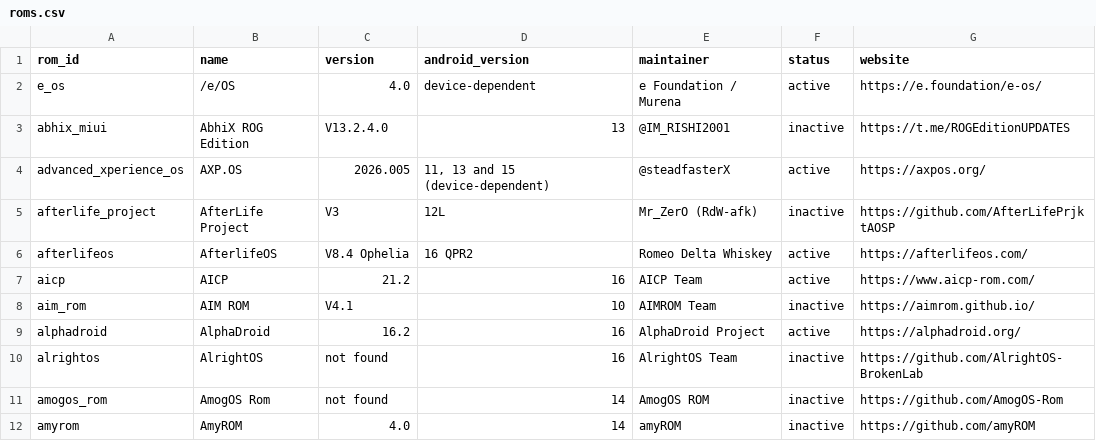
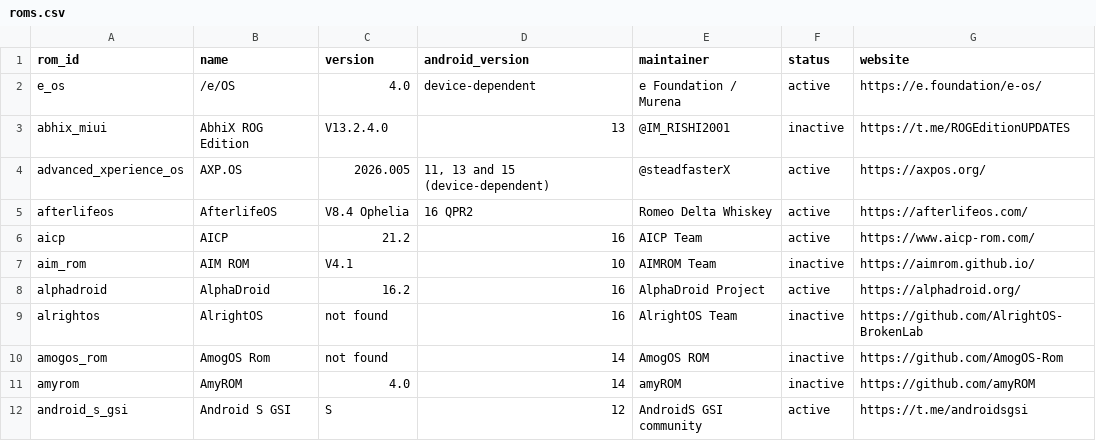
Before and after one commit to ArchLovesGames/Android-Custom-Rom, a CSV file: data/roms.csv, drawn as a sheet; only a part is shown; the shorter side is filled out with more unchanged rows; the diff names each change by its address in the sheet, - before the commit and + after, or states it on an @@ line.

Commit message:
Remove AfterLife Project ROM

```diff
--- a/data/roms.csv
+++ b/data/roms.csv
-row 5: afterlife_project | AfterLife Project | V3 | 12L | Mr_ZerO (RdW-afk) | inactive | https://github.com/AfterLifePrjktAOSP
```
